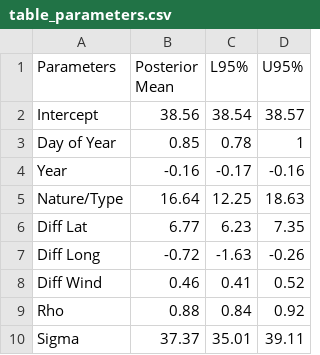
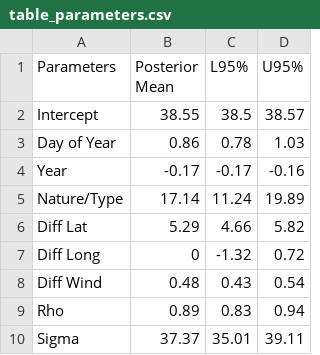
Before and after one commit to adinazeling/Computing-Project-4, a CSV file: table_parameters.csv, drawn as a sheet.

```diff
--- a/table_parameters.csv
+++ b/table_parameters.csv
@@ -1,10 +1,10 @@
 Parameters,Posterior Mean,L95%,U95%
-Intercept,38.56,38.54,38.57
-Day of Year,0.85,0.78,1
-Year,-0.16,-0.17,-0.16
-Nature/Type,16.64,12.25,18.63
-Diff Lat,6.77,6.23,7.35
-Diff Long,-0.72,-1.63,-0.26
-Diff Wind,0.46,0.41,0.52
-Rho,0.88,0.84,0.92
+Intercept,38.55,38.5,38.57
+Day of Year,0.86,0.78,1.03
+Year,-0.17,-0.17,-0.16
+Nature/Type,17.14,11.24,19.89
+Diff Lat,5.29,4.66,5.82
+Diff Long,0,-1.32,0.72
+Diff Wind,0.48,0.43,0.54
+Rho,0.89,0.83,0.94
 Sigma,37.37,35.01,39.11
```
Also changed, not shown: 17 other files.
